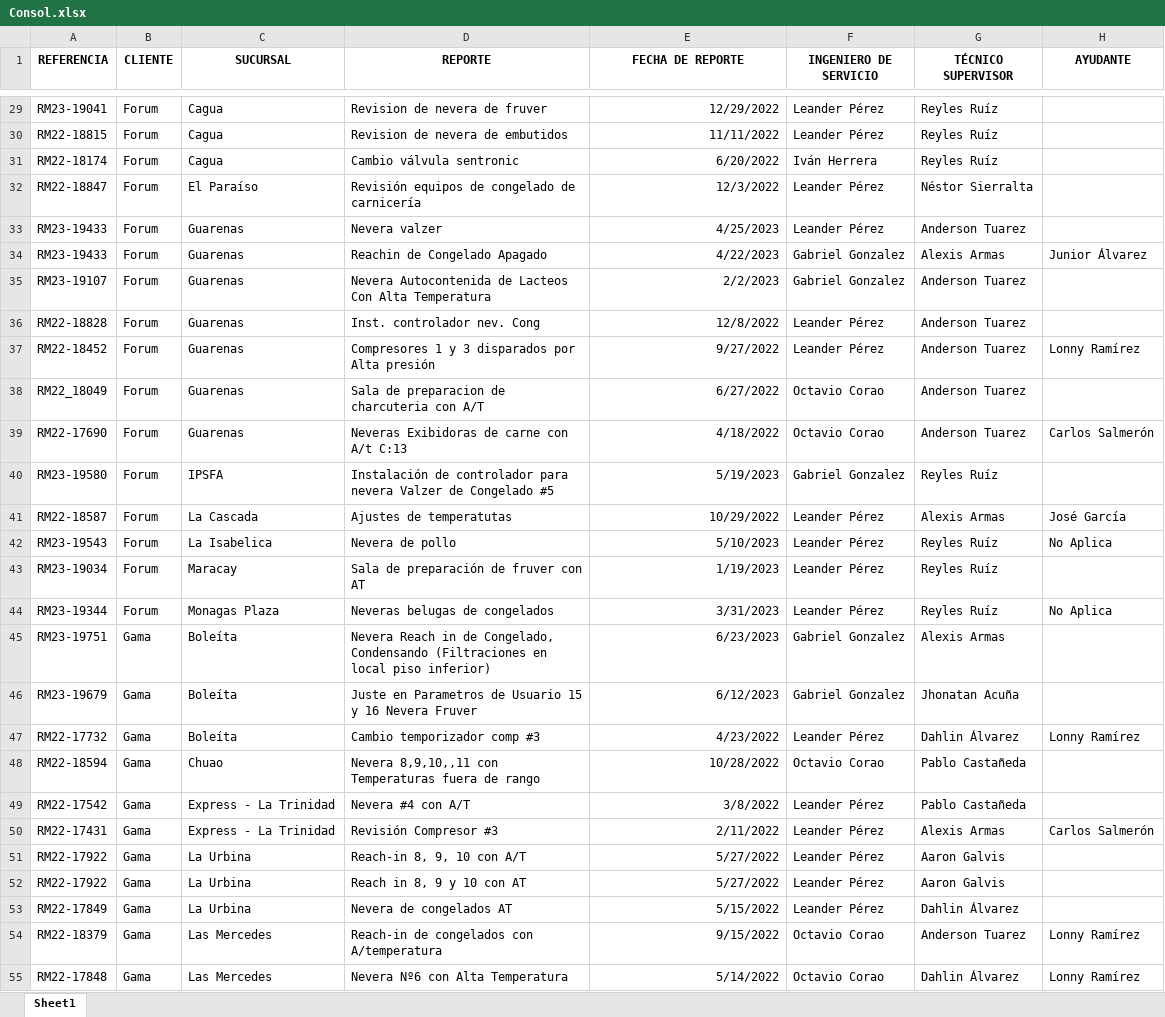
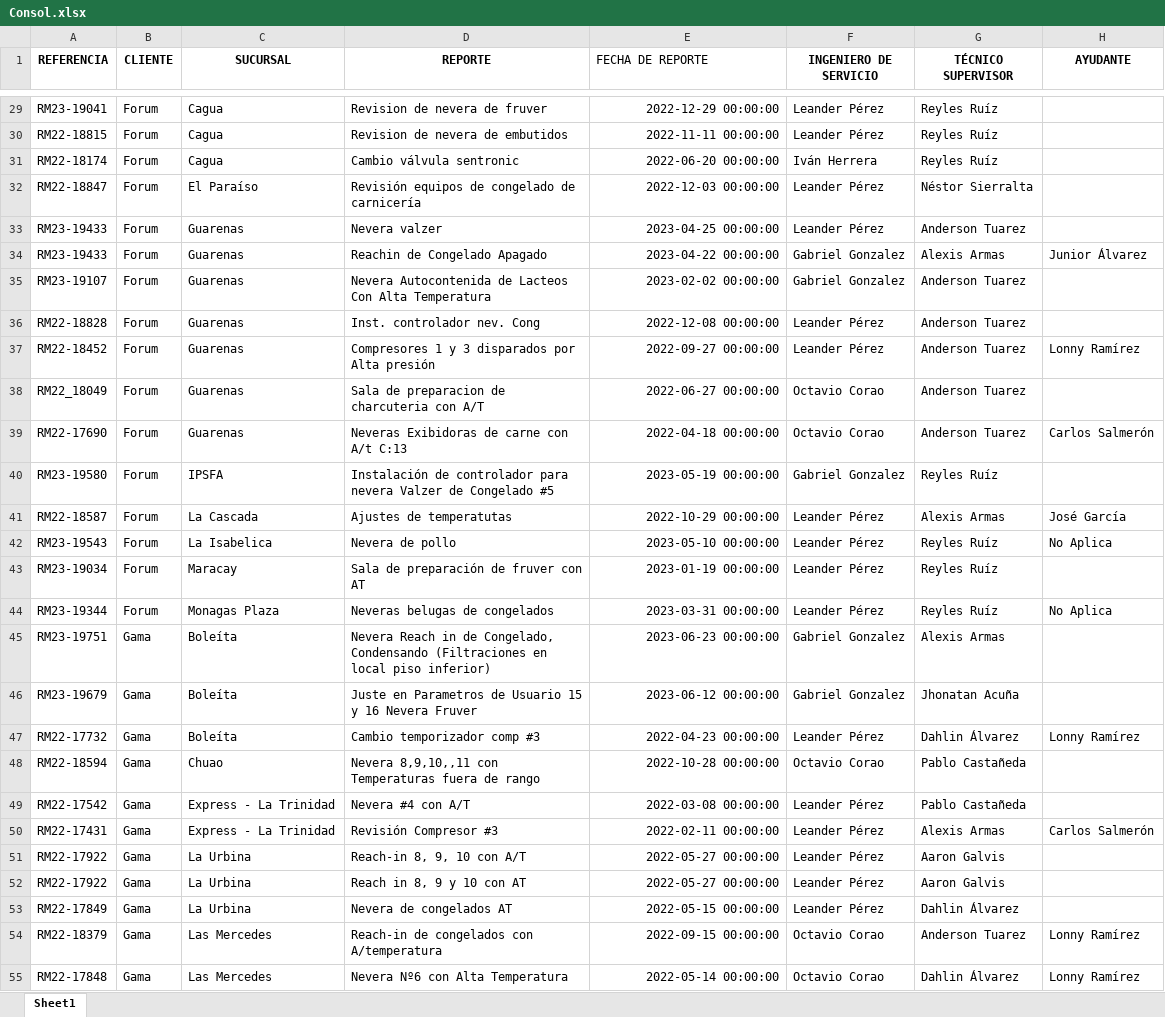
Before and after one commit to leanderperez/dash-tecnonorte, an Excel workbook: Consol.xlsx, sheet Sheet1, drawn as a sheet; only a part is shown, gaps mark what is left out; values as stored, in another font and other column widths than the file's, no borders; the diff covers the shown part only; the diff names each change by its address in the sheet, - before the commit and + after, or states it on an @@ line.

```diff
--- a/Consol.xlsx (sheet Sheet1)
+++ b/Consol.xlsx (sheet Sheet1)
@@ E1 bold: on → off, alignment: center → left @@
-E29 (FECHA DE REPORTE): 12/29/2022
+E29 (FECHA DE REPORTE): 2022-12-29 00:00:00
-E30 (FECHA DE REPORTE): 11/11/2022
+E30 (FECHA DE REPORTE): 2022-11-11 00:00:00
-E31 (FECHA DE REPORTE): 6/20/2022
+E31 (FECHA DE REPORTE): 2022-06-20 00:00:00
-E32 (FECHA DE REPORTE): 12/3/2022
+E32 (FECHA DE REPORTE): 2022-12-03 00:00:00
-E33 (FECHA DE REPORTE): 4/25/2023
+E33 (FECHA DE REPORTE): 2023-04-25 00:00:00
-E34 (FECHA DE REPORTE): 4/22/2023
+E34 (FECHA DE REPORTE): 2023-04-22 00:00:00
-E35 (FECHA DE REPORTE): 2/2/2023
+E35 (FECHA DE REPORTE): 2023-02-02 00:00:00
-E36 (FECHA DE REPORTE): 12/8/2022
+E36 (FECHA DE REPORTE): 2022-12-08 00:00:00
-E37 (FECHA DE REPORTE): 9/27/2022
+E37 (FECHA DE REPORTE): 2022-09-27 00:00:00
-E38 (FECHA DE REPORTE): 6/27/2022
+E38 (FECHA DE REPORTE): 2022-06-27 00:00:00
-E39 (FECHA DE REPORTE): 4/18/2022
+E39 (FECHA DE REPORTE): 2022-04-18 00:00:00
-E40 (FECHA DE REPORTE): 5/19/2023
+E40 (FECHA DE REPORTE): 2023-05-19 00:00:00
-E41 (FECHA DE REPORTE): 10/29/2022
+E41 (FECHA DE REPORTE): 2022-10-29 00:00:00
-E42 (FECHA DE REPORTE): 5/10/2023
+E42 (FECHA DE REPORTE): 2023-05-10 00:00:00
-E43 (FECHA DE REPORTE): 1/19/2023
+E43 (FECHA DE REPORTE): 2023-01-19 00:00:00
-E44 (FECHA DE REPORTE): 3/31/2023
+E44 (FECHA DE REPORTE): 2023-03-31 00:00:00
-E45 (FECHA DE REPORTE): 6/23/2023
+E45 (FECHA DE REPORTE): 2023-06-23 00:00:00
-E46 (FECHA DE REPORTE): 6/12/2023
+E46 (FECHA DE REPORTE): 2023-06-12 00:00:00
-E47 (FECHA DE REPORTE): 4/23/2022
+E47 (FECHA DE REPORTE): 2022-04-23 00:00:00
-E48 (FECHA DE REPORTE): 10/28/2022
+E48 (FECHA DE REPORTE): 2022-10-28 00:00:00
-E49 (FECHA DE REPORTE): 3/8/2022
+E49 (FECHA DE REPORTE): 2022-03-08 00:00:00
-E50 (FECHA DE REPORTE): 2/11/2022
+E50 (FECHA DE REPORTE): 2022-02-11 00:00:00
-E51:E52 (FECHA DE REPORTE): 5/27/2022
+E51:E52 (FECHA DE REPORTE): 2022-05-27 00:00:00
-E53 (FECHA DE REPORTE): 5/15/2022
+E53 (FECHA DE REPORTE): 2022-05-15 00:00:00
-E54 (FECHA DE REPORTE): 9/15/2022
+E54 (FECHA DE REPORTE): 2022-09-15 00:00:00
-E55 (FECHA DE REPORTE): 5/14/2022
+E55 (FECHA DE REPORTE): 2022-05-14 00:00:00
```
Also changed, not shown: 1818 edited cells elsewhere in this sheet, 1 other file.
